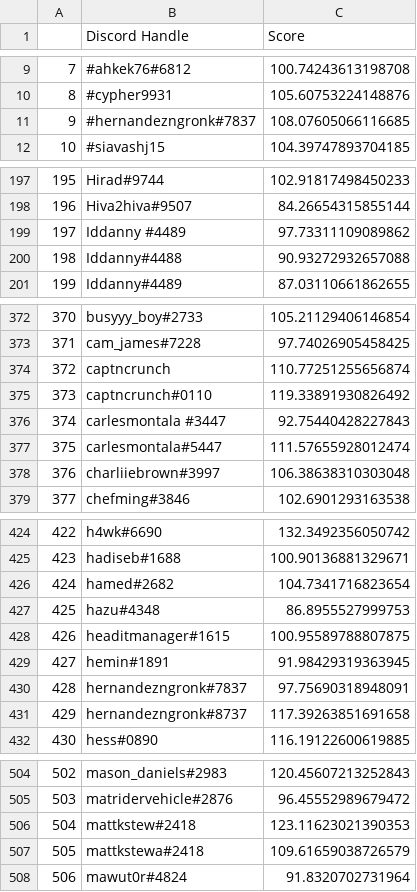
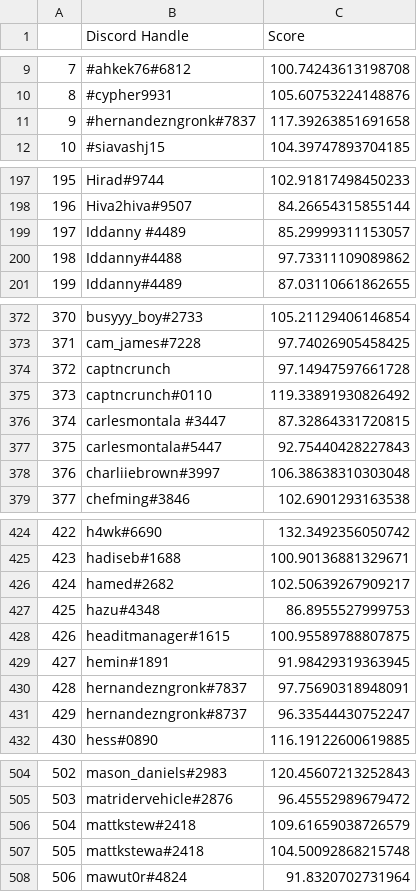
Before and after one commit to sandeshsk12/true_skill, a CSV file: latest_score.csv, drawn as a sheet; only a part is shown, gaps mark what is left out; the diff covers the shown part only.

```diff
--- a/latest_score.csv
+++ b/latest_score.csv
@@ -10,3 +10,3 @@
 8,#cypher9931,105.60753224148876
-9,#hernandezngronk#7837,108.07605066116685
+9,#hernandezngronk#7837,117.39263851691658
 10,#siavashj15,104.39747893704185
@@ -198,4 +198,4 @@
 196,Hiva2hiva#9507,84.26654315855144
-197,Iddanny #4489,97.73311109089862
-198,Iddanny#4488,90.93272932657088
+197,Iddanny #4489,85.29999311153057
+198,Iddanny#4488,97.73311109089862
 199,Iddanny#4489,87.03110661862655
@@ -373,6 +373,6 @@
 371,cam_james#7228,97.74026905458425
-372,captncrunch,110.77251255656874
+372,captncrunch,97.14947597661728
 373,captncrunch#0110,119.33891930826492
-374,carlesmontala #3447,92.75440428227843
-375,carlesmontala#5447,111.57655928012474
+374,carlesmontala #3447,87.32864331720815
+375,carlesmontala#5447,92.75440428227843
 376,charliiebrown#3997,106.38638310303048
@@ -425,3 +425,3 @@
 423,hadiseb#1688,100.90136881329671
-424,hamed#2682,104.7341716823654
+424,hamed#2682,102.50639267909217
 425,hazu#4348,86.8955527999753
@@ -430,3 +430,3 @@
 428,hernandezngronk#7837,97.75690318948091
-429,hernandezngronk#8737,117.39263851691658
+429,hernandezngronk#8737,96.33544430752247
 430,hess#0890,116.19122600619885
@@ -505,4 +505,4 @@
 503,matridervehicle#2876,96.45552989679472
-504,mattkstew#2418,123.11623021390353
-505,mattkstewa#2418,109.61659038726579
+504,mattkstew#2418,109.61659038726579
+505,mattkstewa#2418,104.50092868215748
 506,mawut0r#4824,91.8320702731964
```
Also changed, not shown: 12 edited cells elsewhere in this file, 3 other files.
